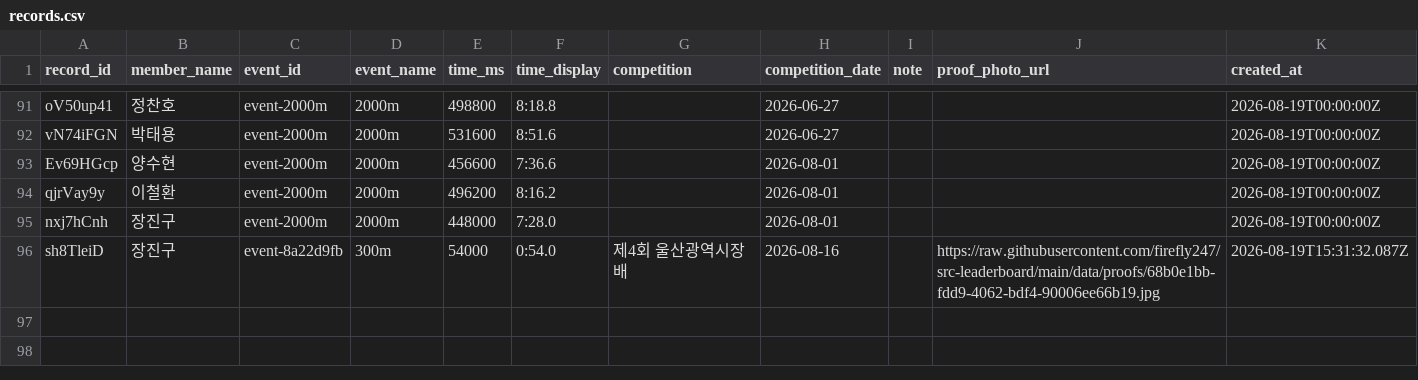
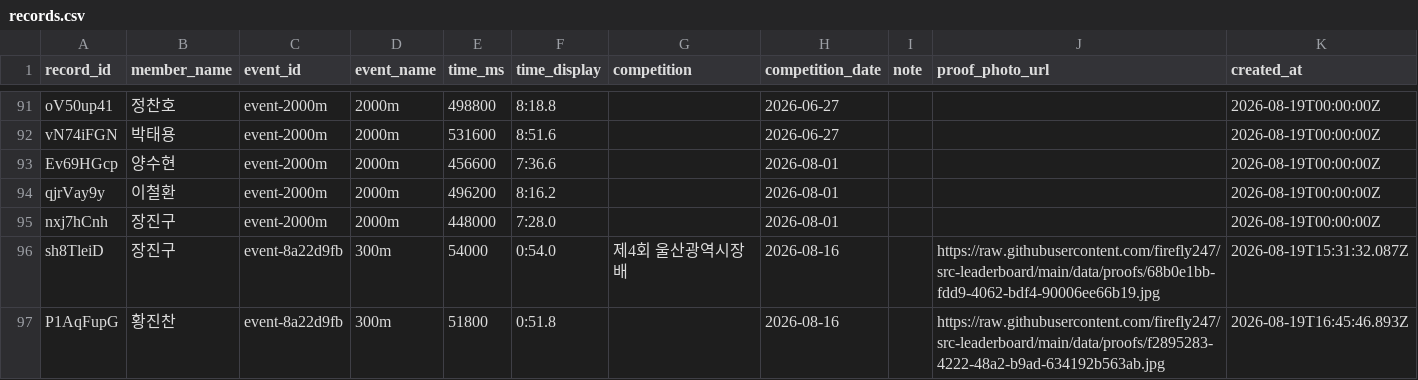
Before and after one commit to firefly247/src-leaderboard, a CSV file: data/records.csv, drawn as a sheet; only a part is shown, gaps mark what is left out.

Commit message:
Approve record request f2895283-4222-48a2-b9ad-634192b563ab

```diff
--- a/data/records.csv
+++ b/data/records.csv
@@ -96 +96,2 @@ nxj7hCnh,장진구,event-2000m,2000m,448000,7:28.0,,2026-08-01,,,2026-08-19T00:0
 sh8TleiD,장진구,event-8a22d9fb,300m,54000,0:54.0,제4회 울산광역시장배,2026-08-16,,https://raw.githubusercontent.com/firefly247/src-leaderboard/main/data/proofs/68b0e1bb-fdd9-4062-bdf4-90006ee66b19.jpg,2026-08-19T15:31:32.087Z
+P1AqFupG,황진찬,event-8a22d9fb,300m,51800,0:51.8,,2026-08-16,,https://raw.githubusercontent.com/firefly247/src-leaderboard/main/data/proofs/f2895283-4222-48a2-b9ad-634192b563ab.jpg,2026-08-19T16:45:46.893Z
```
